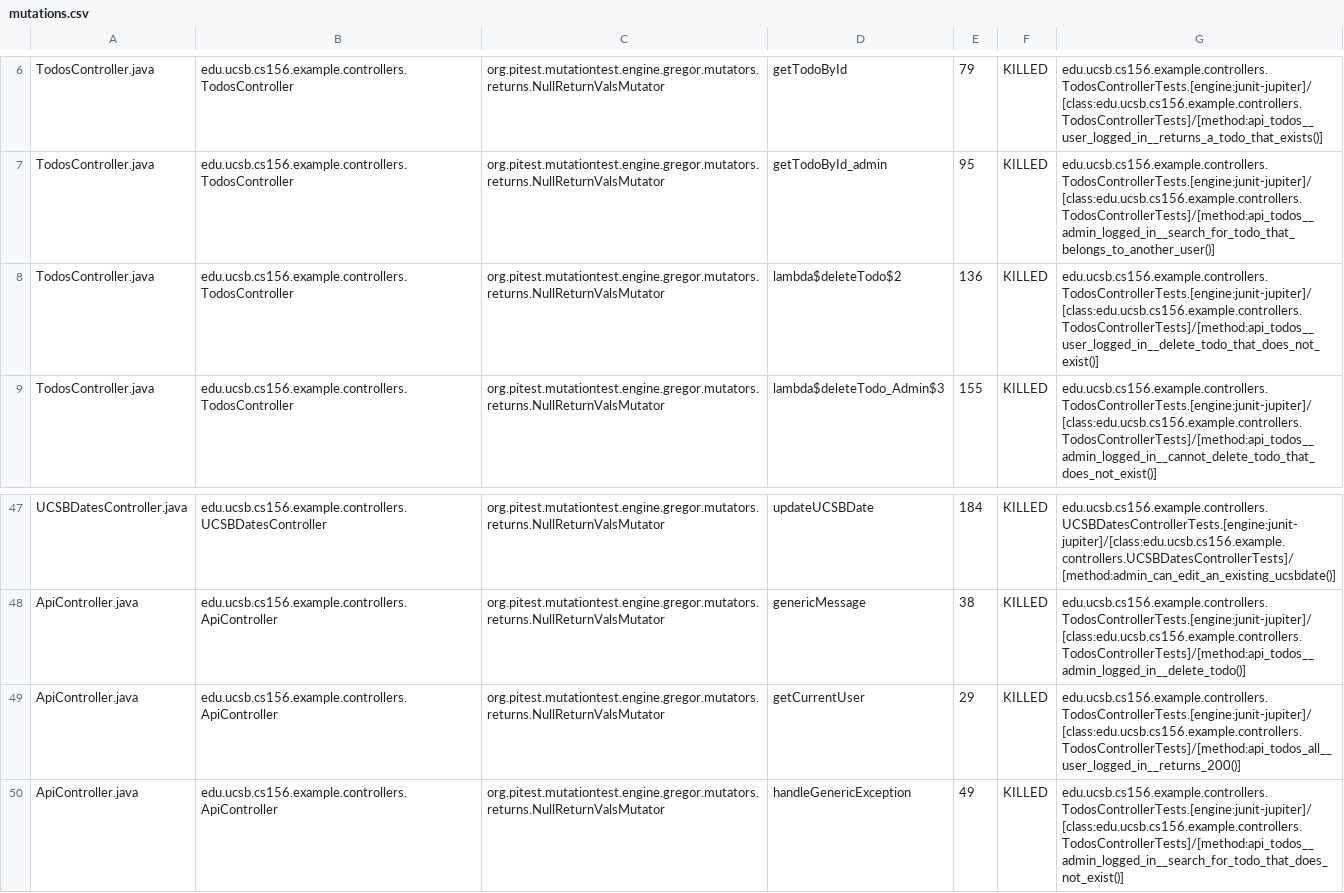
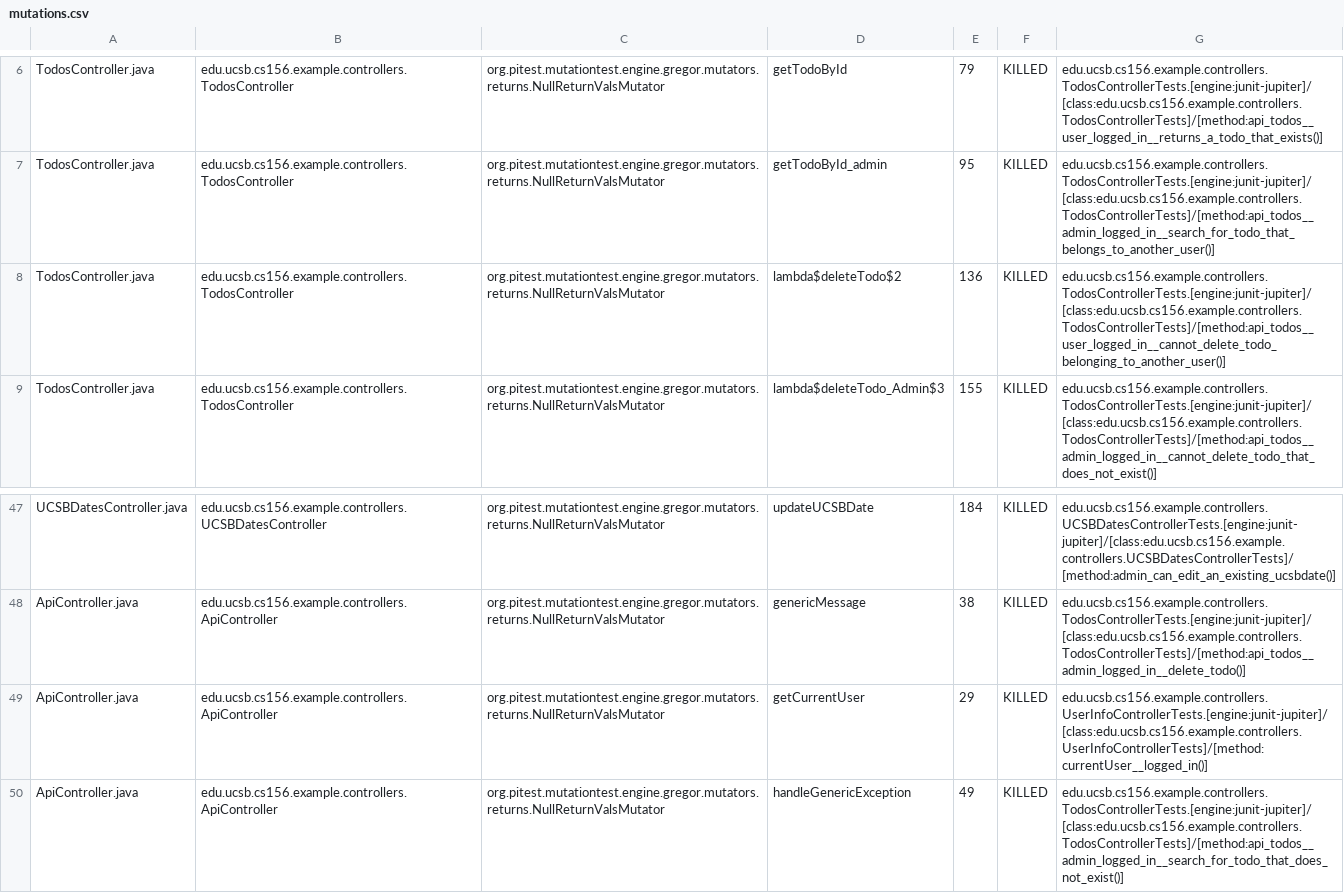
Before and after one commit to ucsb-cs156-f24/jpa03-brianc2730, a CSV file: pitest/mutations.csv, drawn as a sheet; only a part is shown, gaps mark what is left out.

Commit message:
Deploying to gh-pages from @ ucsb-cs156-f24/jpa03-brianc2730@dedfa55feae7b60dd6534372506167e0644006a4 🚀

```diff
--- a/pitest/mutations.csv
+++ b/pitest/mutations.csv
@@ -7,3 +7,3 @@ TodosController.java,edu.ucsb.cs156.example.controllers.TodosController,org.pite
 TodosController.java,edu.ucsb.cs156.example.controllers.TodosController,org.pitest.mutationtest.engine.gregor.mutators.returns.NullReturnValsMutator,getTodoById_admin,95,KILLED,edu.ucsb.cs156.example.controllers.TodosControllerTests.[engine:junit-jupiter]/[class:edu.ucsb.cs156.example.controllers.TodosControllerTests]/[method:api_todos__admin_logged_in__search_for_todo_that_belongs_to_another_user()]
-TodosController.java,edu.ucsb.cs156.example.controllers.TodosController,org.pitest.mutationtest.engine.gregor.mutators.returns.NullReturnValsMutator,lambda$deleteTodo$2,136,KILLED,edu.ucsb.cs156.example.controllers.TodosControllerTests.[engine:junit-jupiter]/[class:edu.ucsb.cs156.example.controllers.TodosControllerTests]/[method:api_todos__user_logged_in__delete_todo_that_does_not_exist()]
+TodosController.java,edu.ucsb.cs156.example.controllers.TodosController,org.pitest.mutationtest.engine.gregor.mutators.returns.NullReturnValsMutator,lambda$deleteTodo$2,136,KILLED,edu.ucsb.cs156.example.controllers.TodosControllerTests.[engine:junit-jupiter]/[class:edu.ucsb.cs156.example.controllers.TodosControllerTests]/[method:api_todos__user_logged_in__cannot_delete_todo_belonging_to_another_user()]
 TodosController.java,edu.ucsb.cs156.example.controllers.TodosController,org.pitest.mutationtest.engine.gregor.mutators.returns.NullReturnValsMutator,lambda$deleteTodo_Admin$3,155,KILLED,edu.ucsb.cs156.example.controllers.TodosControllerTests.[engine:junit-jupiter]/[class:edu.ucsb.cs156.example.controllers.TodosControllerTests]/[method:api_todos__admin_logged_in__cannot_delete_todo_that_does_not_exist()]
@@ -48,3 +48,3 @@ UCSBDatesController.java,edu.ucsb.cs156.example.controllers.UCSBDatesController,
 ApiController.java,edu.ucsb.cs156.example.controllers.ApiController,org.pitest.mutationtest.engine.gregor.mutators.returns.NullReturnValsMutator,genericMessage,38,KILLED,edu.ucsb.cs156.example.controllers.TodosControllerTests.[engine:junit-jupiter]/[class:edu.ucsb.cs156.example.controllers.TodosControllerTests]/[method:api_todos__admin_logged_in__delete_todo()]
-ApiController.java,edu.ucsb.cs156.example.controllers.ApiController,org.pitest.mutationtest.engine.gregor.mutators.returns.NullReturnValsMutator,getCurrentUser,29,KILLED,edu.ucsb.cs156.example.controllers.TodosControllerTests.[engine:junit-jupiter]/[class:edu.ucsb.cs156.example.controllers.TodosControllerTests]/[method:api_todos_all__user_logged_in__returns_200()]
+ApiController.java,edu.ucsb.cs156.example.controllers.ApiController,org.pitest.mutationtest.engine.gregor.mutators.returns.NullReturnValsMutator,getCurrentUser,29,KILLED,edu.ucsb.cs156.example.controllers.UserInfoControllerTests.[engine:junit-jupiter]/[class:edu.ucsb.cs156.example.controllers.UserInfoControllerTests]/[method:currentUser__logged_in()]
 ApiController.java,edu.ucsb.cs156.example.controllers.ApiController,org.pitest.mutationtest.engine.gregor.mutators.returns.NullReturnValsMutator,handleGenericException,49,KILLED,edu.ucsb.cs156.example.controllers.TodosControllerTests.[engine:junit-jupiter]/[class:edu.ucsb.cs156.example.controllers.TodosControllerTests]/[method:api_todos__admin_logged_in__search_for_todo_that_does_not_exist()]
```
Also changed, not shown: 10 other files.
